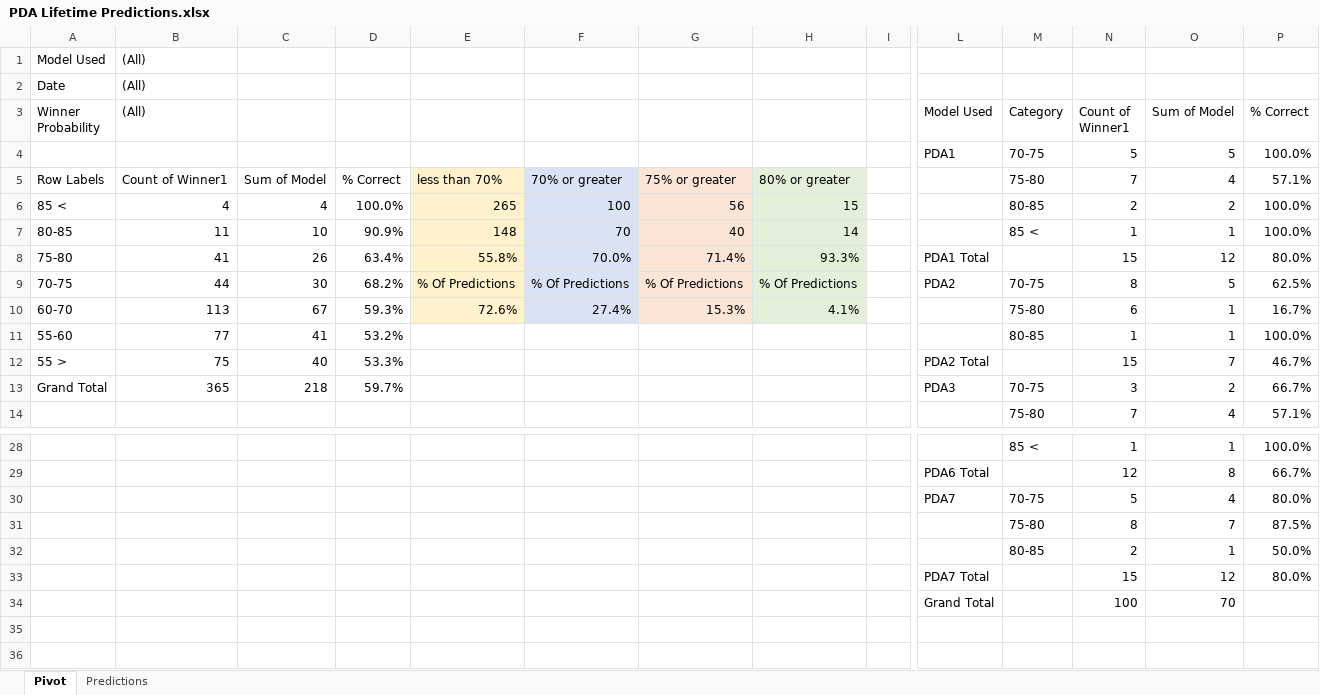
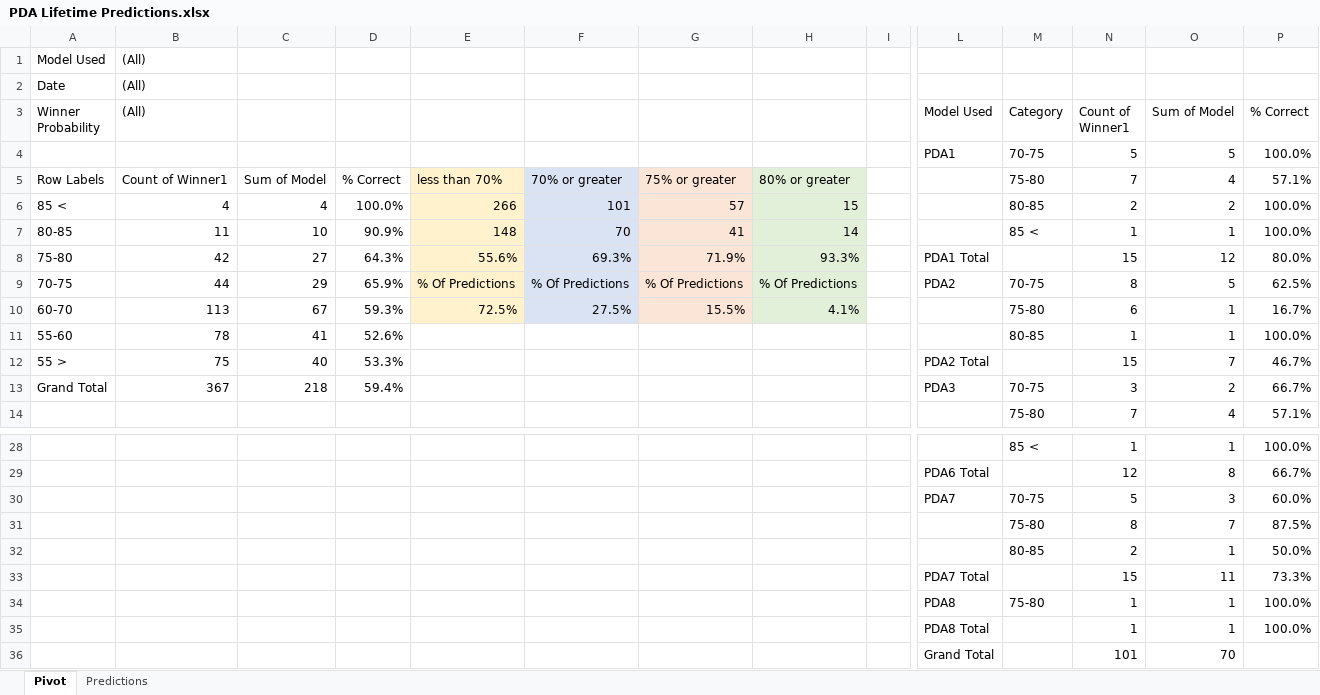
Before and after one commit to thomashigginsdatascientist/Hockey_Model, an Excel workbook: PDA Lifetime Predictions.xlsx, sheet Pivot, drawn as a sheet; only a part is shown, gaps mark what is left out; values as stored, in another font and other column widths than the file's, no borders; conditional formats not drawn; addresses are those after the commit; rows hold the shown columns only; the diff names each change by its address in the sheet, - before the commit and + after, or states it on an @@ line.

Commit message:
retrained model, updated predictions

```diff
--- a/PDA Lifetime Predictions.xlsx (sheet Pivot)
+++ b/PDA Lifetime Predictions.xlsx (sheet Pivot)
-E6: 265
+E6: 266
-F6: 100
+F6: 101
-G6: 56
+G6: 57
-G7: 40
+G7: 41
-B8 ((All)): 41
+B8 ((All)): 42
-C8: 26
+C8: 27
-D8: 63.4%
+D8: 64.3%
-E8: 55.8%
+E8: 55.6%
-F8: 70.0%
+F8: 69.3%
-G8: 71.4%
+G8: 71.9%
-C9: 30
+C9: 29
-D9: 68.2%
+D9: 65.9%
-E10: 72.6%
+E10: 72.5%
-F10: 27.4%
+F10: 27.5%
-G10: 15.3%
+G10: 15.5%
-B11 ((All)): 77
+B11 ((All)): 78
-D11: 53.2%
+D11: 52.6%
-B13 ((All)): 365
+B13 ((All)): 367
-D13: 59.7%
+D13: 59.4%
-O30 (Sum of Model): 4
+O30 (Sum of Model): 3
-P30 (% Correct): 80.0%
+P30 (% Correct): 60.0%
-O33 (Sum of Model): 12
+O33 (Sum of Model): 11
-P33 (% Correct): 80.0%
+P33 (% Correct): 73.3%
+row 34:  |  |  |  |  |  |  |  |  | PDA8 | 75-80 | 1 | 1 | 100.0%
+row 35:  |  |  |  |  |  |  |  |  | PDA8 Total |  | 1 | 1 | 100.0%
-N36 (Count of Winner1): 100
+N36 (Count of Winner1): 101
```
Also changed, not shown: sheet Predictions, 6 other files.
